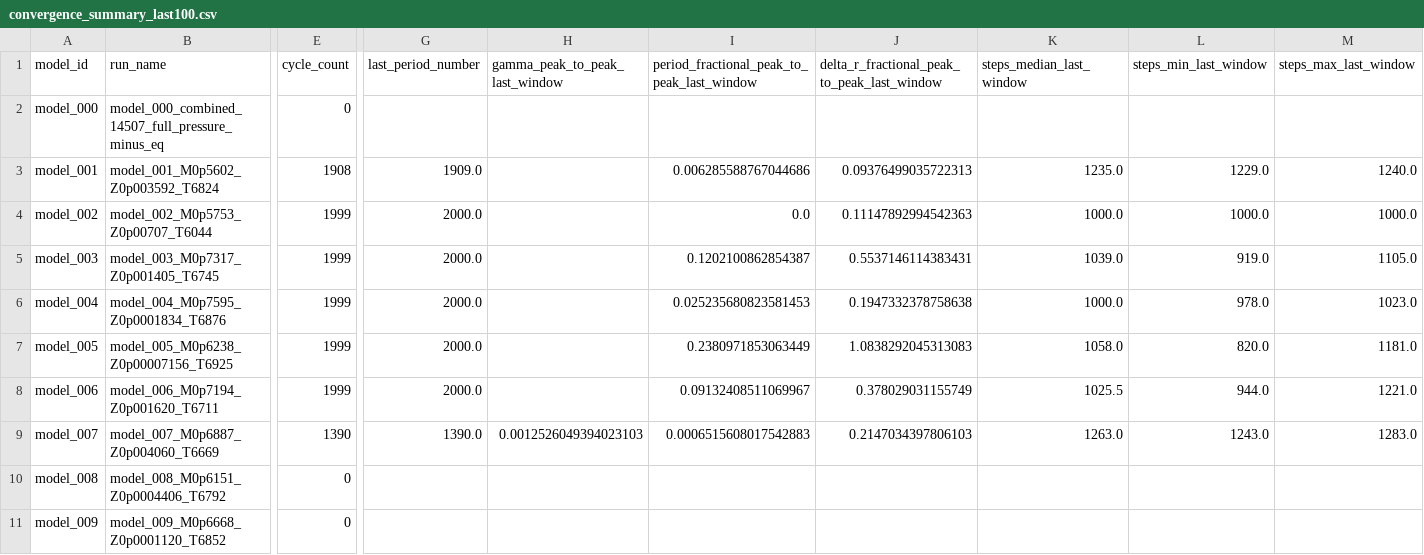
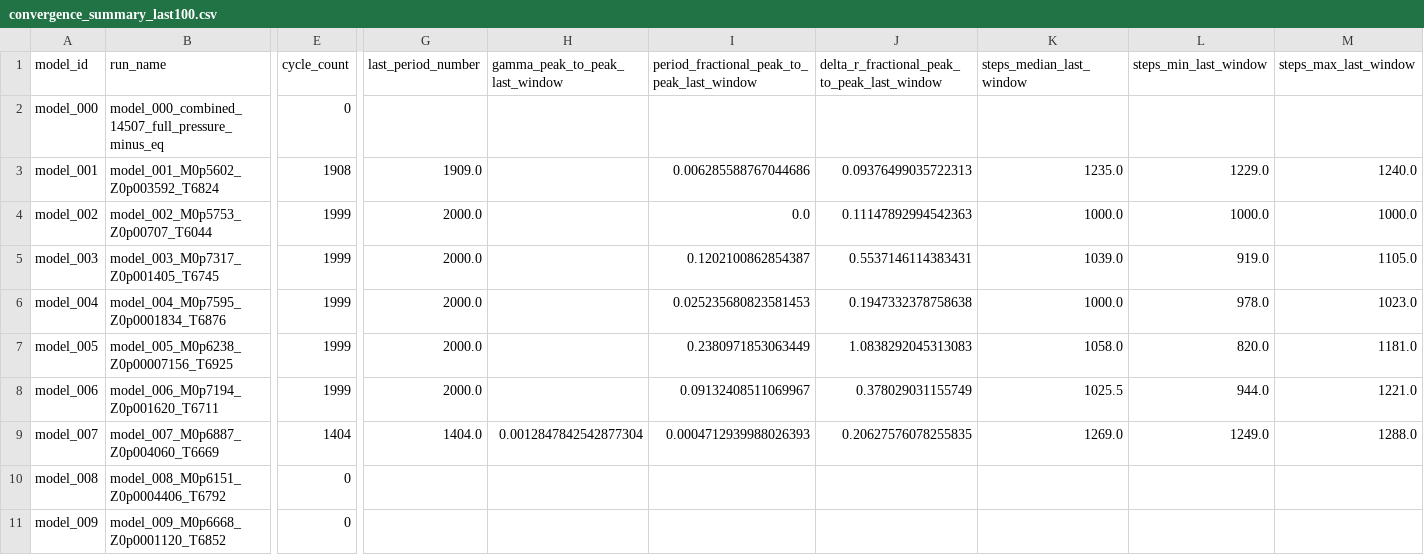
Before and after one commit to earlbellinger/kappa, a CSV file: site/metadata/convergence_summary_last100.csv, drawn as a sheet; only a part is shown, gaps mark what is left out; the diff names each change by its address in the sheet, - before the commit and + after, or states it on an @@ line.

Commit message:
Refresh batch status snapshot

```diff
--- a/site/metadata/convergence_summary_last100.csv
+++ b/site/metadata/convergence_summary_last100.csv
-E9 (cycle_count): 1390
+E9 (cycle_count): 1404
-G9 (last_period_number): 1390.0
+G9 (last_period_number): 1404.0
-H9 (gamma_peak_to_peak_last_window): 0.0012526049394023103
+H9 (gamma_peak_to_peak_last_window): 0.0012847842542877304
-I9: 0.0006515608017542883
+I9: 0.0004712939988026393
-J9: 0.2147034397806103
+J9: 0.20627576078255835
-K9 (steps_median_last_window): 1263.0
+K9 (steps_median_last_window): 1269.0
-L9 (steps_min_last_window): 1243.0
+L9 (steps_min_last_window): 1249.0
-M9 (steps_max_last_window): 1283.0
+M9 (steps_max_last_window): 1288.0
```
Also changed, not shown: 9 other files.
